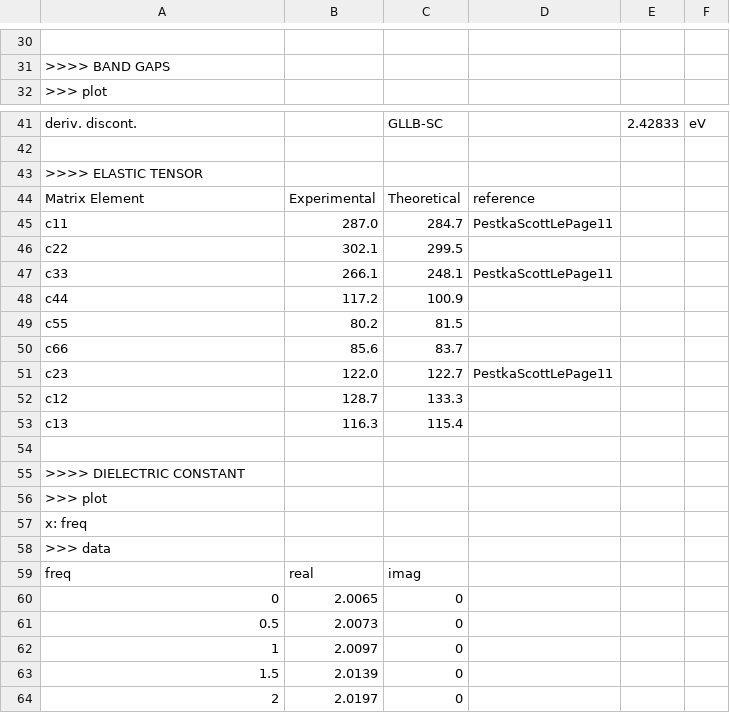
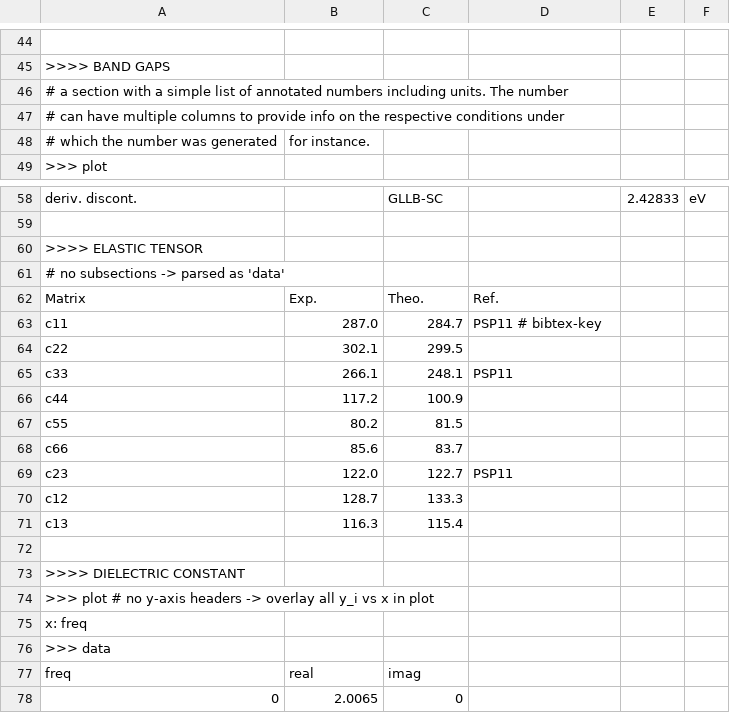
Before and after one commit to materialsproject/MPWorks, a CSV file: mpworks/user_submission/input.csv, drawn as a sheet; only a part is shown, gaps mark what is left out; the shorter side is filled out with more unchanged rows; removed rows and columns are numbered as before the commit, all else as after; the diff covers the shown part only; the diff names each change by its address in the sheet, - before the commit and + after, or states it on an @@ line.

```diff
--- a/mpworks/user_submission/input.csv
+++ b/mpworks/user_submission/input.csv
+row 46: # a section with a simple list of annotated numbers including units. The number
+row 47: # can have multiple columns to provide info on the respective conditions under
+row 48: # which the number was generated | for instance.
-row 44: Matrix Element | Experimental | Theoretical | reference
+row 61: # no subsections -> parsed as 'data'
+row 62: Matrix | Exp. | Theo. | Ref.
-D63: PestkaScottLePage11
+D63: PSP11 # bibtex-key
-D65: PestkaScottLePage11
+D65: PSP11
-D69: PestkaScottLePage11
+D69: PSP11
-A74: >>> plot
+A74: >>> plot # no y-axis headers -> overlay all y_i vs x in plot
```
Also changed, not shown: 14 added rows and 3 edited cells elsewhere in this file, 1 other file.
